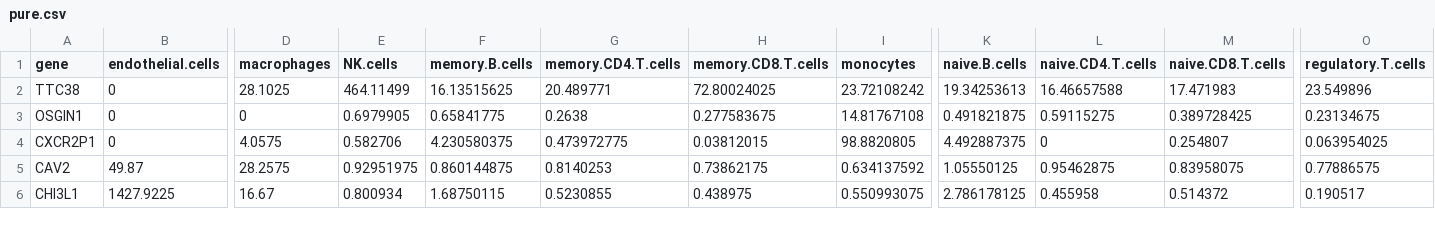
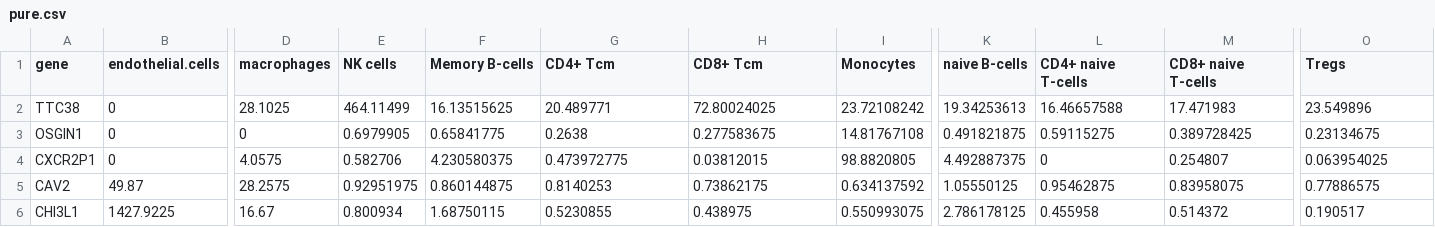
Before and after one commit to zurkin1/Yada, a CSV file: data/xCell/pure.csv, drawn as a sheet; only a part is shown, gaps mark what is left out; the diff names each change by its address in the sheet, - before the commit and + after, or states it on an @@ line.

```diff
--- a/data/xCell/pure.csv
+++ b/data/xCell/pure.csv
-E1: NK.cells
+E1: NK cells
-F1: memory.B.cells
+F1: Memory B-cells
-G1: memory.CD4.T.cells
+G1: CD4+ Tcm
-H1: memory.CD8.T.cells
+H1: CD8+ Tcm
-I1: monocytes
+I1: Monocytes
-K1: naive.B.cells
+K1: naive B-cells
-L1: naive.CD4.T.cells
+L1: CD4+ naive T-cells
-M1: naive.CD8.T.cells
+M1: CD8+ naive T-cells
-O1: regulatory.T.cells
+O1: Tregs
```
Also changed, not shown: data/xCell/labels.csv, data/xCell/labels_311.csv, 26 other files.
